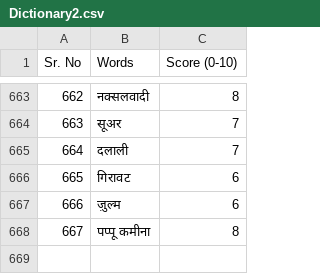
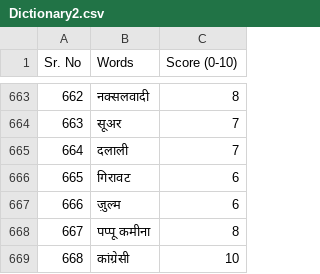
Before and after one commit to vkinsane/Mixed_Code_Hate_Speech_Detection, a CSV file: files/Dictionary2.csv, drawn as a sheet; only a part is shown, gaps mark what is left out; the diff names each change by its address in the sheet, - before the commit and + after, or states it on an @@ line.

Commit message:
Updated online

```diff
--- a/files/Dictionary2.csv
+++ b/files/Dictionary2.csv
+row 669: 668 | कांग्रेसी | 10
```
